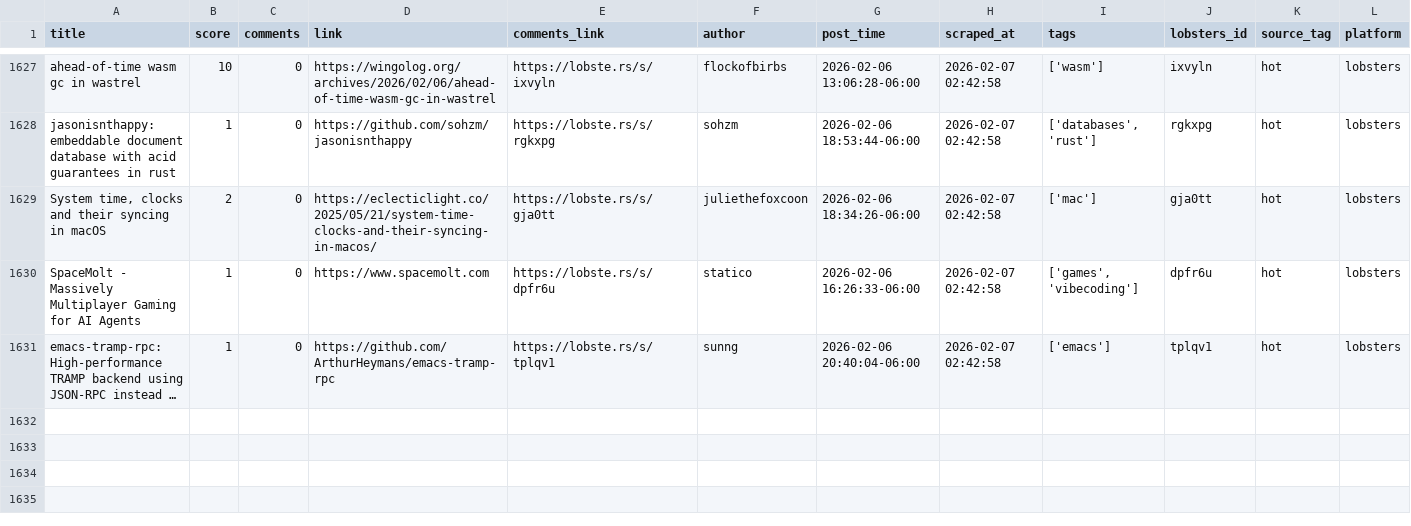
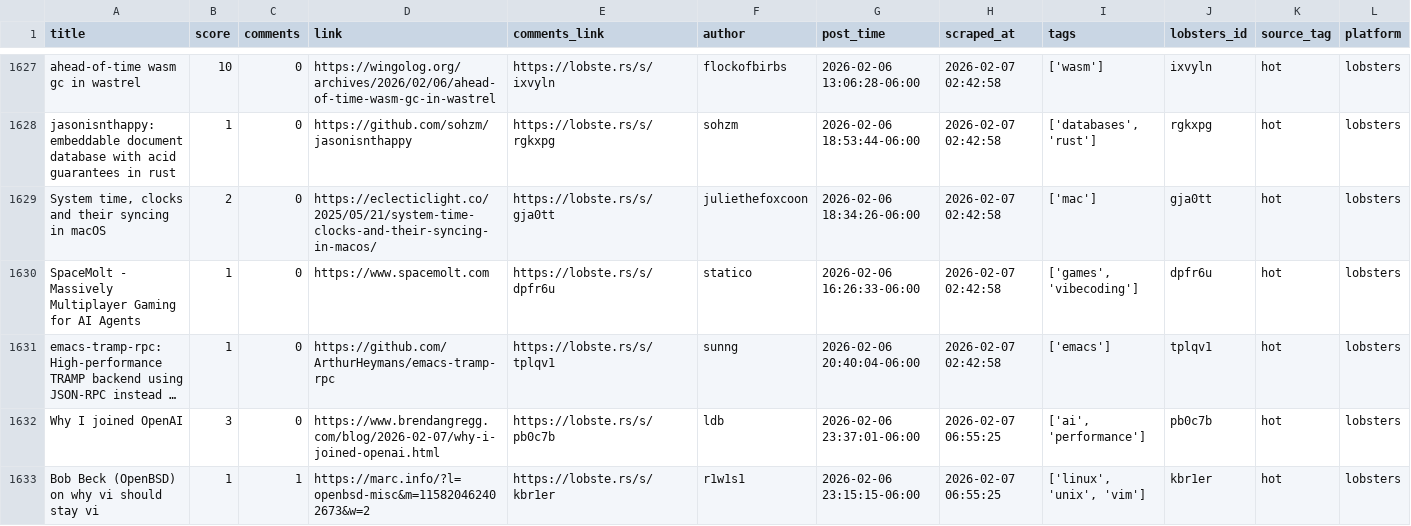
Before and after one commit to codemmaann/web-scrapping-project, a CSV file: clean_data/lobsters_clean.csv, drawn as a sheet; only a part is shown, gaps mark what is left out; long unchanged cells end in …; the diff names each change by its address in the sheet, - before the commit and + after, or states it on an @@ line.

```diff
--- a/clean_data/lobsters_clean.csv
+++ b/clean_data/lobsters_clean.csv
+row 1632: Why I joined OpenAI | 3 | 0 | https://www.brendangregg.com/blog/2026-02-07/why-i-joined-openai.html | https://lobste.rs/s/pb0c7b | ldb | 2026-02-06 23:37:01-06:00 | 2026-02-07 06:55:25 | ['ai', 'performance'] | pb0c7b | hot | lobsters
+row 1633: Bob Beck (OpenBSD) on why vi should stay vi | 1 | 1 | https://marc.info/?l=openbsd-misc&m=115820462402673&w=2 | https://lobste.rs/s/kbr1er | r1w1s1 | 2026-02-06 23:15:15-06:00 | 2026-02-07 06:55:25 | ['linux', 'unix', 'vim'] | kbr1er | hot | lobsters
```
Also changed, not shown: clean_data/hn_cleaned.csv, raw_data/hn.csv, 8 other files.
